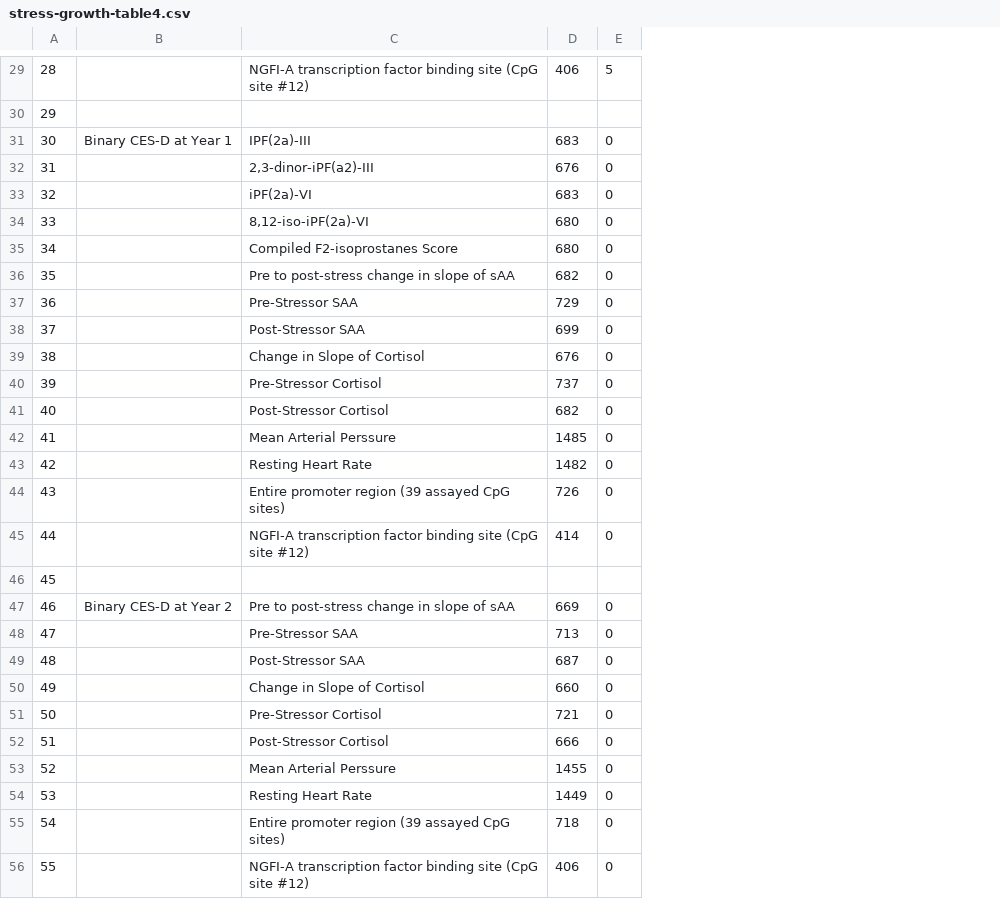
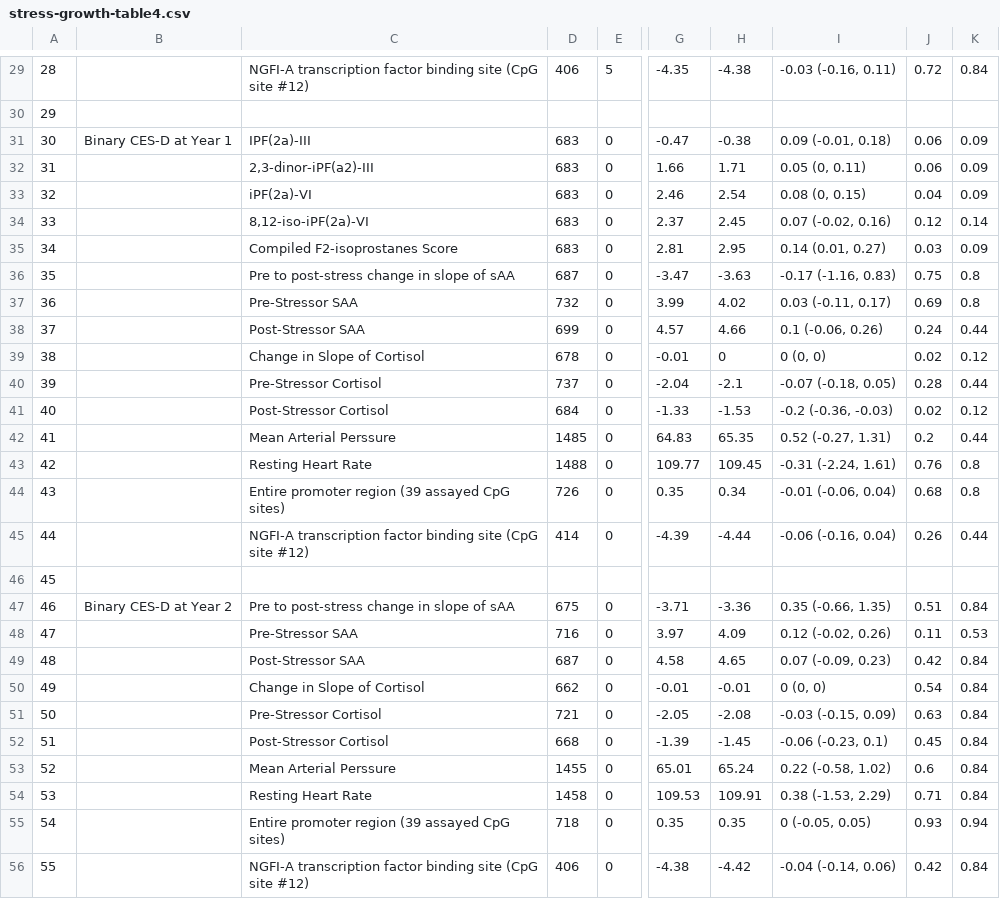
Before and after one commit to washb-eed-substudies/ipv-dep-stress-child, a CSV file: tables/main/stress-growth-table4.csv, drawn as a sheet; only a part is shown, gaps mark what is left out; the diff covers the shown part only; the diff names each change by its address in the sheet, - before the commit and + after, or states it on an @@ line.

```diff
--- a/tables/main/stress-growth-table4.csv
+++ b/tables/main/stress-growth-table4.csv
+column G, rows 29-56: -4.35 |  | -0.47 | 1.66 | 2.46 | 2.37 | 2.81 | -3.47 | 3.99 | 4.57 | -0.01 | -2.04 | -1.33 | 64.83 | 109.77 | 0.35 | -4.39 |  | -3.71 | 3.97 | 4.58 | -0.01 | -2.05 | -1.39 | 65.01 | 109.53 | 0.35 | -4.38
+column H, rows 29-56: -4.38 |  | -0.38 | 1.71 | 2.54 | 2.45 | 2.95 | -3.63 | 4.02 | 4.66 | 0 | -2.1 | -1.53 | 65.35 | 109.45 | 0.34 | -4.44 |  | -3.36 | 4.09 | 4.65 | -0.01 | -2.08 | -1.45 | 65.24 | 109.91 | 0.35 | -4.42
+column I, rows 29-56: -0.03 (-0.16, 0.11) |  | 0.09 (-0.01, 0.18) | 0.05 (0, 0.11) | 0.08 (0, 0.15) | 0.07 (-0.02, 0.16) | 0.14 (0.01, 0.27) | -0.17 (-1.16, 0.83) | 0.03 (-0.11, 0.17) | 0.1 (-0.06, 0.26) | 0 (0, 0) | -0.07 (-0.18, 0.05) | -0.2 (-0.36, -0.03) | 0.52 (-0.27, 1.31) | -0.31 (-2.24, 1.61) | -0.01 (-0.06, 0.04) | -0.06 (-0.16, 0.04) |  | 0.35 (-0.66, 1.35) | 0.12 (-0.02, 0.26) | 0.07 (-0.09, 0.23) | 0 (0, 0) | -0.03 (-0.15, 0.09) | -0.06 (-0.23, 0.1) | 0.22 (-0.58, 1.02) | 0.38 (-1.53, 2.29) | 0 (-0.05, 0.05) | -0.04 (-0.14, 0.06)
+column J, rows 29-56: 0.72 |  | 0.06 | 0.06 | 0.04 | 0.12 | 0.03 | 0.75 | 0.69 | 0.24 | 0.02 | 0.28 | 0.02 | 0.2 | 0.76 | 0.68 | 0.26 |  | 0.51 | 0.11 | 0.42 | 0.54 | 0.63 | 0.45 | 0.6 | 0.71 | 0.93 | 0.42
+column K, rows 29-56: 0.84 |  | 0.09 | 0.09 | 0.09 | 0.14 | 0.09 | 0.8 | 0.8 | 0.44 | 0.12 | 0.44 | 0.12 | 0.44 | 0.8 | 0.8 | 0.44 |  | 0.84 | 0.53 | 0.84 | 0.84 | 0.84 | 0.84 | 0.84 | 0.84 | 0.94 | 0.84
-D32: 676
+D32: 683
-D34:D35: 680
+D34:D35: 683
-D36: 682
+D36: 687
-D37: 729
+D37: 732
-D39: 676
+D39: 678
-D41: 682
+D41: 684
-D43: 1482
+D43: 1488
-D47: 669
+D47: 675
-D48: 713
+D48: 716
-D50: 660
+D50: 662
-D52: 666
+D52: 668
-D54: 1449
+D54: 1458
```
Also changed, not shown: 14 edited cells elsewhere in this file, tables/main/stress-growth-table2.csv, 3 other files.
